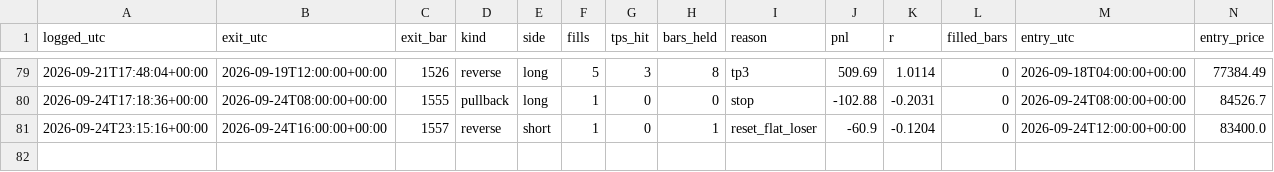
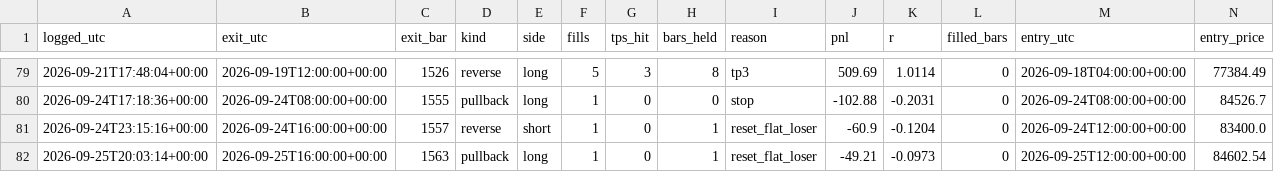
Before and after one commit to kunjancollective/troid, a CSV file: backtest/journal.csv, drawn as a sheet; only a part is shown, gaps mark what is left out; rows hold the shown columns only; the diff names each change by its address in the sheet, - before the commit and + after, or states it on an @@ line.

```diff
--- a/backtest/journal.csv
+++ b/backtest/journal.csv
+row 82: 2026-09-25T20:03:14+00:00 | 2026-09-25T16:00:00+00:00 | 1563 | pullback | long | 1 | 0 | 1 | reset_flat_loser | -49.21 | -0.0973 | 0 | 2026-09-25T12:00:00+00:00 | 84602.54
```
Also changed, not shown: backtest/data/live_4h.csv, backtest/runs.csv, 4 other files.
